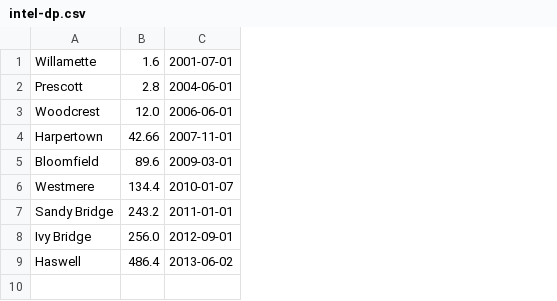
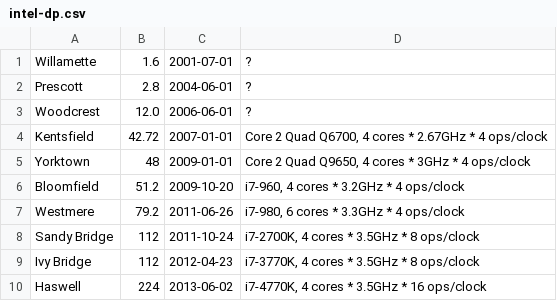
Before and after one commit to mgalloy/cpu-vs-gpu, a CSV file: intel-dp.csv, drawn as a sheet; removed rows and columns are numbered as before the commit, all else as after; the diff names each change by its address in the sheet, - before the commit and + after, or states it on an @@ line.

Commit message:
Update intel-dp.csv
Update same as SP numbers/2.

```diff
--- a/intel-dp.csv
+++ b/intel-dp.csv
+column D, rows 1-3: all ?; rows 6-10: i7-960, 4 cores * 3.2GHz * 4 ops/clock | i7-980, 6 cores * 3.3GHz * 4 ops/clock | i7-2700K, 4 cores * 3.5GHz * 8 ops/clock | i7-3770K, 4 cores * 3.5GHz * 8 ops/clock | i7-4770K, 4 cores * 3.5GHz * 16 ops/clock
-row 4: Harpertown | 42.66 | 2007-11-01
+row 4: Kentsfield | 42.72 | 2007-01-01 | Core 2 Quad Q6700, 4 cores * 2.67GHz * 4 ops/clock
+row 5: Yorktown | 48 | 2009-01-01 | Core 2 Quad Q9650, 4 cores * 3GHz * 4 ops/clock
-B6: 89.6
+B6: 51.2
-C6: 2009-03-01
+C6: 2009-10-20
-B7: 134.4
+B7: 79.2
-C7: 2010-01-07
+C7: 2011-06-26
-B8: 243.2
+B8: 112
-C8: 2011-01-01
+C8: 2011-10-24
-B9: 256.0
+B9: 112
-C9: 2012-09-01
+C9: 2012-04-23
-B10: 486.4
+B10: 224
```
